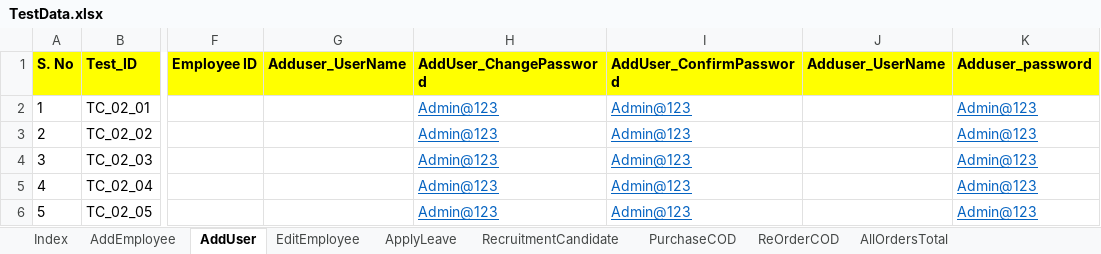
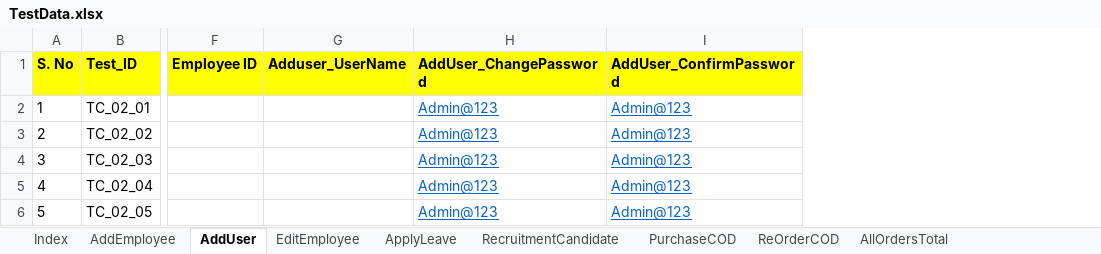
Before and after one commit to automationcatalogue/AutomationCatalogue, an Excel workbook: src/main/resources/TestData.xlsx, sheet AddUser, drawn as a sheet; only a part is shown, gaps mark what is left out; values as stored, in another font and other column widths than the file's, no borders; the diff names each change by its address in the sheet, - before the commit and + after, or states it on an @@ line.

Commit message:
Excel Utilities are added

```diff
--- a/src/main/resources/TestData.xlsx (sheet AddUser)
+++ b/src/main/resources/TestData.xlsx (sheet AddUser)
-column J (Adduser_UserName), empty
-column K (Adduser_password), rows 2-6: all Admin@123
```
Also changed, not shown: 4 other files.
